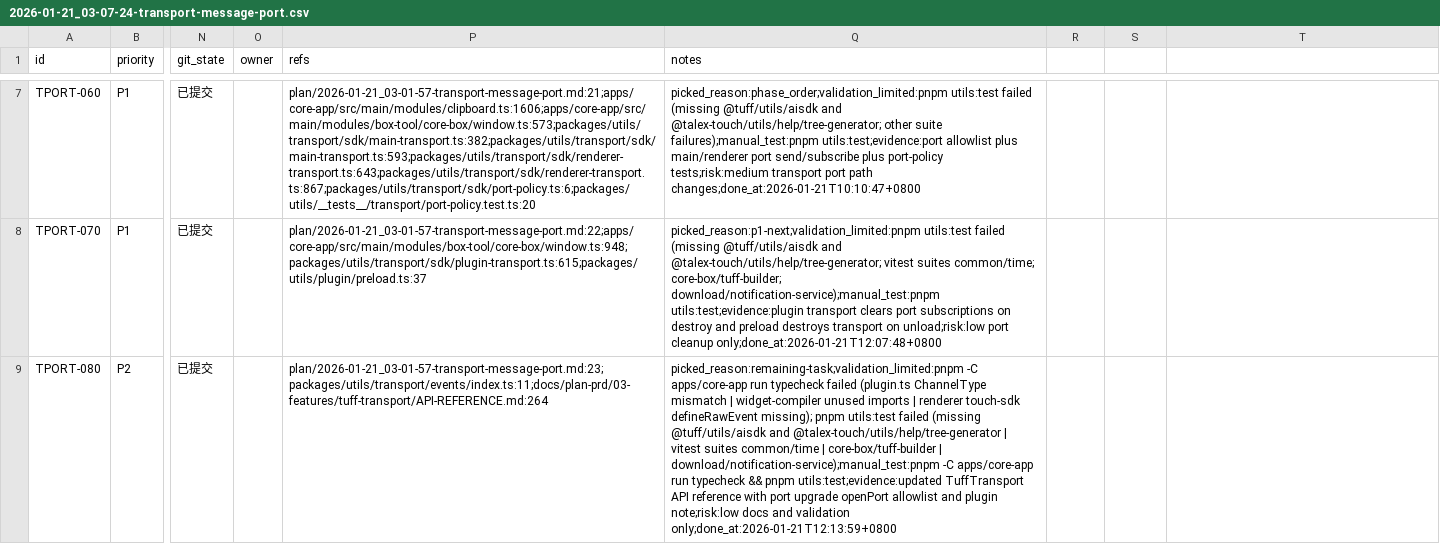
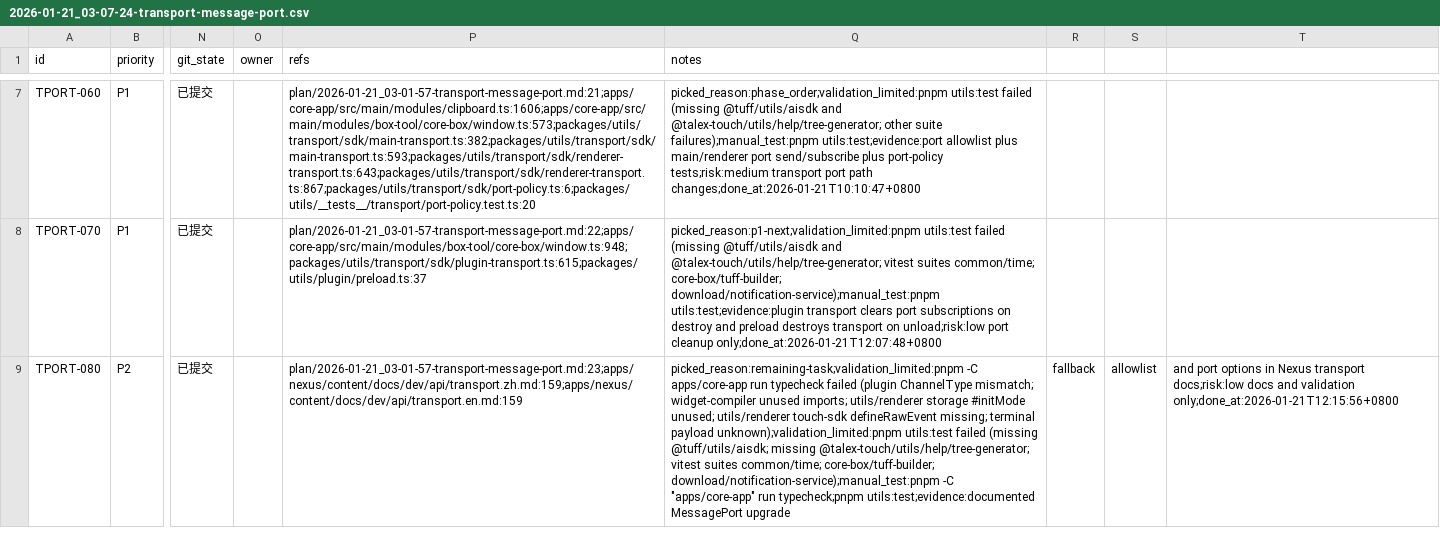
Before and after one commit to talex-touch/tuff, a CSV file: issues/2026-01-21_03-07-24-transport-message-port.csv, drawn as a sheet; only a part is shown, gaps mark what is left out; the diff names each change by its address in the sheet, - before the commit and + after, or states it on an @@ line.

Commit message:
docs(transport): [TPORT-080] add MessagePort upgrade notes

```diff
--- a/issues/2026-01-21_03-07-24-transport-message-port.csv
+++ b/issues/2026-01-21_03-07-24-transport-message-port.csv
-P9 (refs): plan/2026-01-21_03-01-57-transport-message-port.md:23;packages/utils/transport/events/index.ts:11;docs/plan-prd/03-features/tuff-transport/API-REFERENCE.md:264
+P9 (refs): plan/2026-01-21_03-01-57-transport-message-port.md:23;apps/nexus/content/docs/dev/api/transport.zh.md:159;apps/nexus/content/docs/dev/api/transport.en.md:159
-Q9 (notes): …typecheck failed (plugin.ts ChannelType mismatch | widget-compiler unused imports | renderer touch-sdk defineRawEvent missing); pnpm utils:test failed (missing @tuff/utils/aisdk and @talex-touch/utils/help/tree-generator | vitest suites common/time | core-box/tuff-builder | download/notification-service);manual_test:pnpm -C apps/core-app run typecheck && pnpm utils:test;evidence:updated TuffTransport API reference with port upgrade openPort allowlist and plugin note;risk:low docs and validation only;done_at:2026-01-21T12:13:59+0800
+Q9 (notes): …typecheck failed (plugin ChannelType mismatch; widget-compiler unused imports; utils/renderer storage #initMode unused; utils/renderer touch-sdk defineRawEvent missing; terminal payload unknown);validation_limited:pnpm utils:test failed (missing @tuff/utils/aisdk; missing @talex-touch/utils/help/tree-generator; vitest suites common/time; core-box/tuff-builder; download/notification-service);manual_test:pnpm -C "apps/core-app" run typecheck;pnpm utils:test;evidence:documented MessagePort upgrade
-R9: (empty)
+R9: fallback
-S9: (empty)
+S9: allowlist
-T9: (empty)
+T9: and port options in Nexus transport docs;risk:low docs and validation only;done_at:2026-01-21T12:15:56+0800
```
Also changed, not shown: 2 other files.
